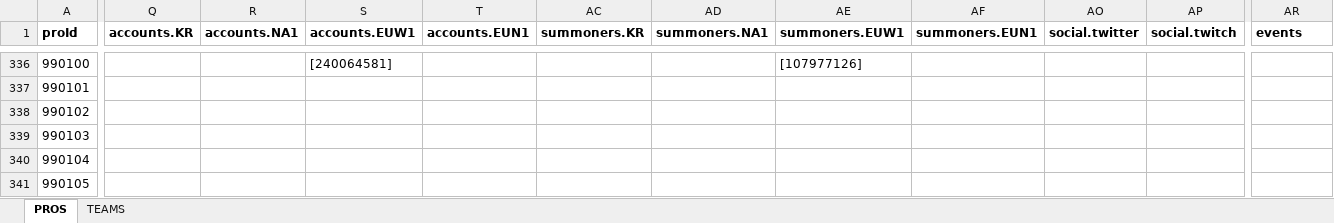
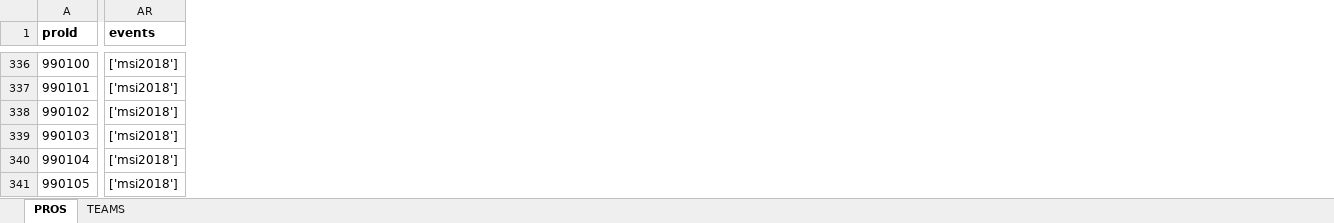
Before and after one commit to hk86/lolvvv-assets, an Excel workbook: private/STATIC_DATA_1.xlsx, sheet PROS, drawn as a sheet; only a part is shown, gaps mark what is left out; values as stored, in another font and other column widths than the file's, no borders; the diff covers the shown part only; the diff names each change by its address in the sheet, - before the commit and + after, or states it on an @@ line.

```diff
--- a/private/STATIC_DATA_1.xlsx (sheet PROS)
+++ b/private/STATIC_DATA_1.xlsx (sheet PROS)
@@ column Q (accounts.KR) hidden, empty @@
@@ column R (accounts.NA1) hidden, empty @@
@@ column S (accounts.EUW1) hidden, row 336: [240064581] @@
@@ column T (accounts.EUN1) hidden, empty @@
@@ column AC (summoners.KR) hidden, empty @@
@@ column AD (summoners.NA1) hidden, empty @@
@@ column AE (summoners.EUW1) hidden, row 336: [107977126] @@
@@ column AF (summoners.EUN1) hidden, empty @@
@@ column AO (social.twitter) hidden, empty @@
@@ column AP (social.twitch) hidden, empty @@
-AR336:AR341 (events): (empty)
+AR336:AR341 (events): ['msi2018']
```
Also changed, not shown: 1 removed column and 59 edited cells elsewhere in this sheet.
